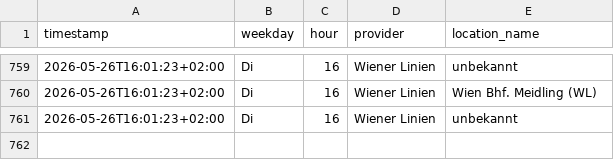
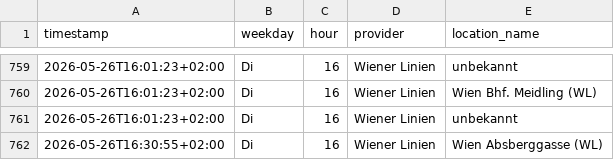
Before and after one commit to Origamihase/wien-oepnv, a CSV file: data/stats/stoerungen_2026.csv, drawn as a sheet; only a part is shown, gaps mark what is left out.

```diff
--- a/data/stats/stoerungen_2026.csv
+++ b/data/stats/stoerungen_2026.csv
@@ -761 +761,2 @@ timestamp,weekday,hour,provider,location_name
 2026-05-26T16:01:23+02:00,Di,16,Wiener Linien,unbekannt
+2026-05-26T16:30:55+02:00,Di,16,Wiener Linien,Wien Absberggasse (WL)
```
Also changed, not shown: data/stats/stammstrecke_2026.csv, 8 other files.
